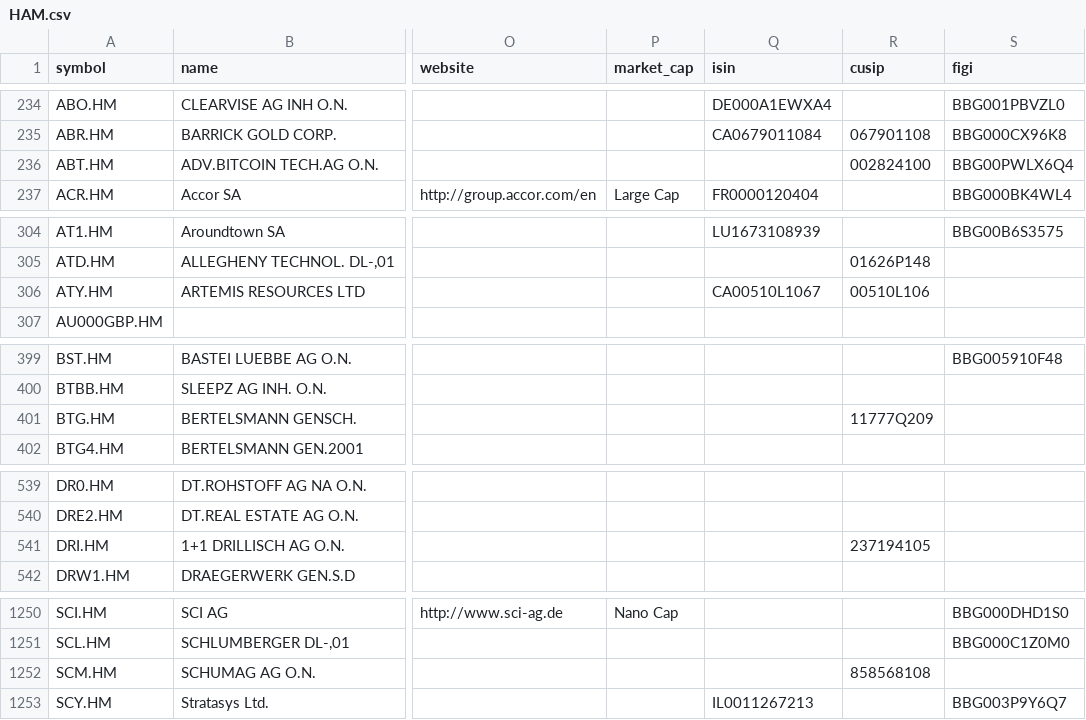
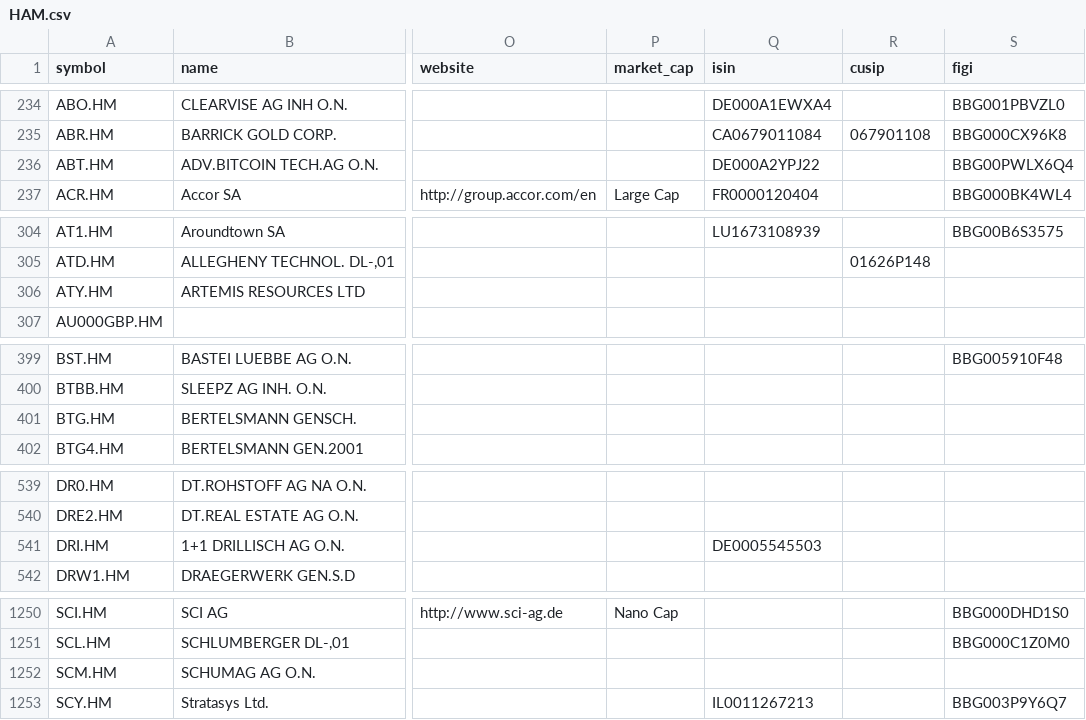
Before and after one commit to JerBouma/FinanceDatabase, a CSV file: database/equities/HAM.csv, drawn as a sheet; only a part is shown, gaps mark what is left out; the diff names each change by its address in the sheet, - before the commit and + after, or states it on an @@ line.

Commit message:
Fix ticker-collision ISIN/CUSIP corruption across 258 rows in 43 exchange files
Rebuilt the 5+-distinct-name cusip/isin cluster list from the prior propagation
pass (97 candidates) and manually classified all ~90 flagged groups. Most were
legitimate noise: the same company cross-listed across German/other exchanges
under one shared identifier, or corporate renames (NortonLifeLock->Gen Digital,
Symantec->NortonLifeLock, Raytheon Technologies->RTX, Mail.ru->VK Company,
GE->GE Aerospace, PerkinElmer->Revvity, Boston Properties->BXP, India
Globalization Capital->IGC Pharma, Pampa Metals->Andina Copper, CIBC
abbreviation, Fannie Mae pink-sheet, Cairn/Capricorn Energy).

But roughly 60 clusters showed genuine corruption: a large/well-known company's
identifier (e.g. Mastercard, Abbott, Boeing, Cisco, P&G, Barrick Gold, Kinross,
GEO Group, Bristol-Myers) wrongly propagated onto unrelated small-caps on other
exchanges that merely share a short ticker root (e.g. "MAN", "BTG", "SCM",
"ATR"). Verified each via FMP profile-symbol and wrote back the correct
isin/cusip (or blanked the field when no active FMP profile exists). Left
several genuinely ambiguous cases untouched (Eldorado Resorts/Caesars merger
lineage, Tarachi vs Tanzanian Gold, Aptar/Athene Holding mislabel, China
Everbright/Cairn-Capricorn Energy ISIN overlap) rather than guess.

One cluster ran in the opposite direction from the naive heuristic: Schumag
AG's German listings (DUS/FRA/HAM) carried Stellus Capital Investment Corp's
real cusip (858568108, confirmed via FMP) rather than the reverse, so those
were blanked instead of the NYSE row.

```diff
--- a/database/equities/HAM.csv
+++ b/database/equities/HAM.csv
-Q236 (isin): (empty)
+Q236 (isin): DE000A2YPJ22
-R236 (cusip): 002824100
+R236 (cusip): (empty)
-Q306 (isin): CA00510L1067
+Q306 (isin): (empty)
-R306 (cusip): 00510L106
+R306 (cusip): (empty)
-R401 (cusip): 11777Q209
+R401 (cusip): (empty)
-Q541 (isin): (empty)
+Q541 (isin): DE0005545503
-R541 (cusip): 237194105
+R541 (cusip): (empty)
-R1252 (cusip): 858568108
+R1252 (cusip): (empty)
```
Also changed, not shown: database/equities/BUD.csv, database/equities/JKT.csv, 41 other files.
